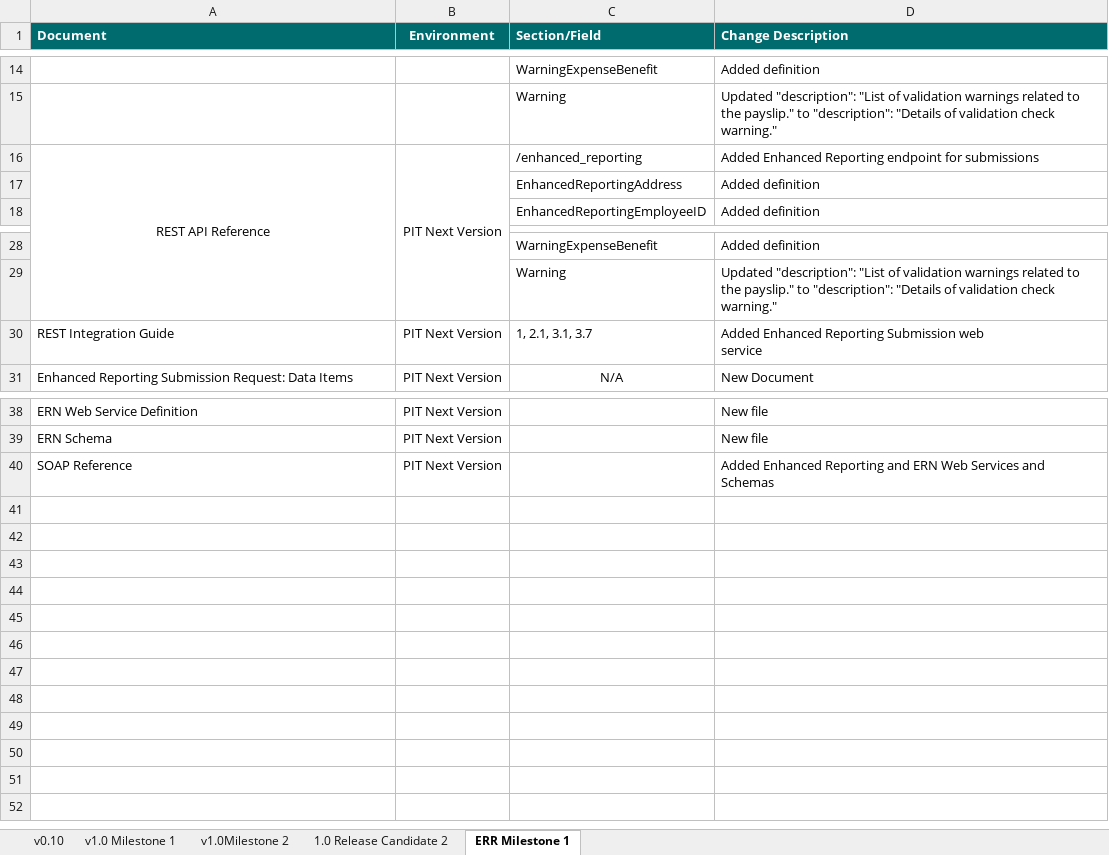
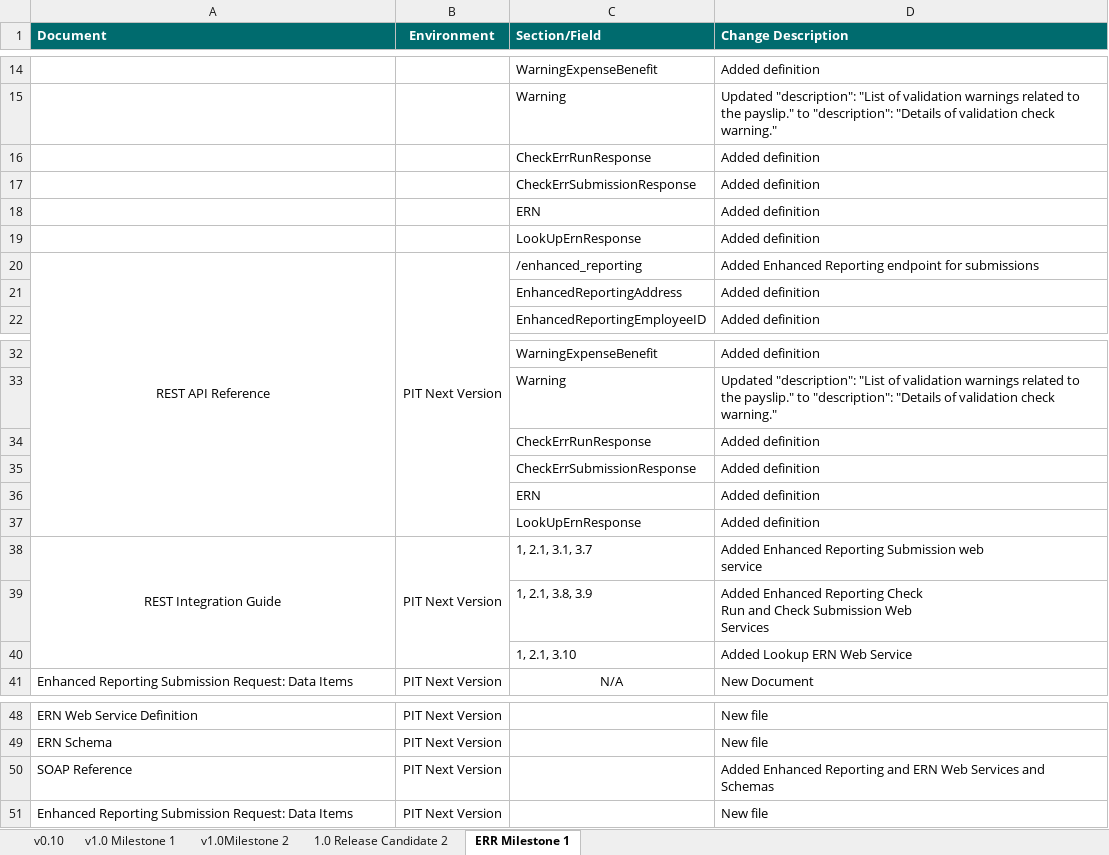
Before and after one commit to revtestaccount/paye-employers-documentation, an Excel workbook: PIT4/Schema Publication Changelog.xlsx, sheet ERR Milestone 1, drawn as a sheet; only a part is shown, gaps mark what is left out; values as stored, in another font and other column widths than the file's, no borders; addresses are those after the commit; ↵ is a line break in a cell; the diff names each change by its address in the sheet, - before the commit and + after, or states it on an @@ line.

Commit message:
pushing ERR documentation to test

```diff
--- a/PIT4/Schema Publication Changelog.xlsx (sheet ERR Milestone 1)
+++ b/PIT4/Schema Publication Changelog.xlsx (sheet ERR Milestone 1)
+row 16:  |  | CheckErrRunResponse | Added definition
+row 17:  |  | CheckErrSubmissionResponse | Added definition
+row 18:  |  | ERN | Added definition
+row 19:  |  | LookUpErnResponse | Added definition
+row 34:  |  | CheckErrRunResponse | Added definition
+row 35:  |  | CheckErrSubmissionResponse | Added definition
+row 36:  |  | ERN | Added definition
+row 37:  |  | LookUpErnResponse | Added definition
-A38 alignment: left
+A38 alignment: center
+A38:A40 merged
+B38:B40 merged
+row 39:  |  | 1, 2.1, 3.8, 3.9 | Added Enhanced Reporting Check ↵ Run and Check Submission Web ↵ Services
+row 40:  |  | 1, 2.1, 3.10 | Added Lookup ERN Web Service
+row 51: Enhanced Reporting Submission Request: Data Items | PIT Next Version |  | New file
```
Also changed, not shown: 31 other files.
